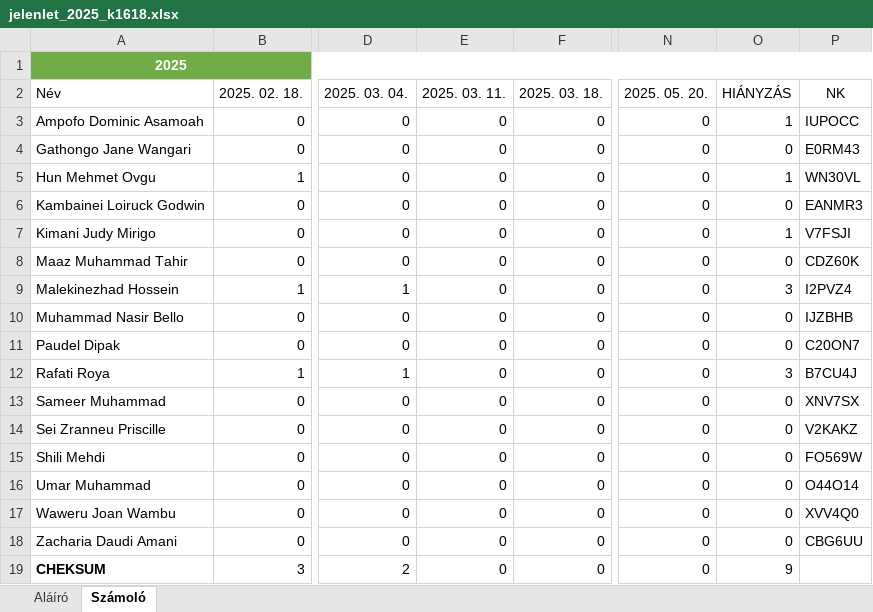
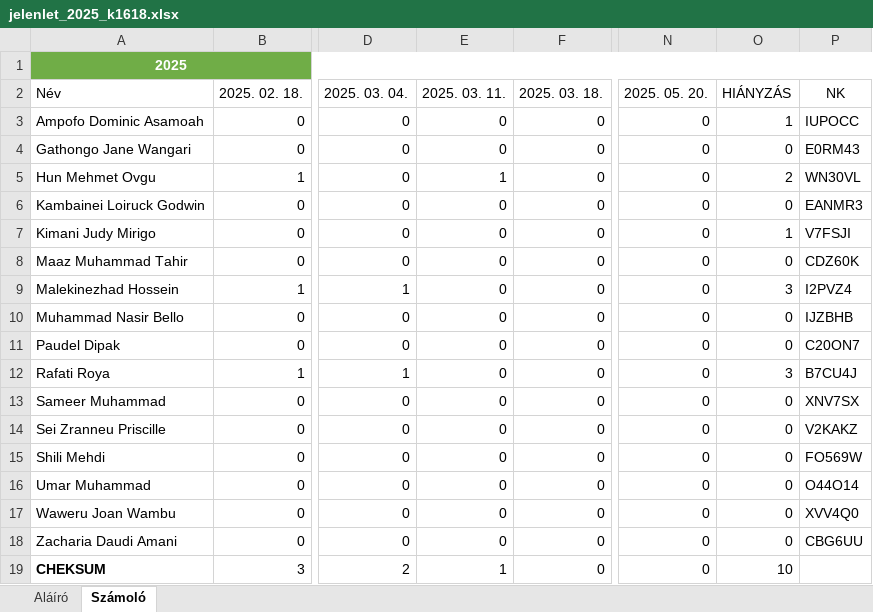
Before and after one commit to robertlakatos/me, an Excel workbook: materials/NLP-A/jelenlet/jelenlet_2025_k1618.xlsx, sheet Számoló, drawn as a sheet; only a part is shown, gaps mark what is left out; values as stored, in another font and other column widths than the file's, no borders; table styles not drawn; the diff names each change by its address in the sheet, - before the commit and + after, or states it on an @@ line.

```diff
--- a/materials/NLP-A/jelenlet/jelenlet_2025_k1618.xlsx (sheet Számoló)
+++ b/materials/NLP-A/jelenlet/jelenlet_2025_k1618.xlsx (sheet Számoló)
-E5 (2025. 03. 11.): 0
+E5 (2025. 03. 11.): 1
-O5 (HIÁNYZÁS): 1
+O5 (HIÁNYZÁS): 2
-E19 (2025. 03. 11.): 0
+E19 (2025. 03. 11.): 1
-O19 (HIÁNYZÁS): 9
+O19 (HIÁNYZÁS): 10
```
Also changed, not shown: sheet Aláíró, materials/AI/jelenlet/jelenlet_2025.xlsx, materials/NLP-A/jelenlet/jelenlet_2025_cs1618.xlsx, 6 other files.
